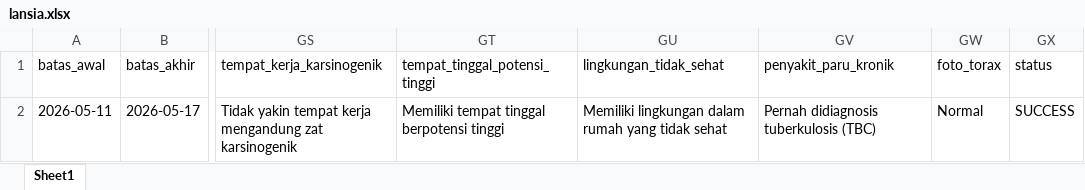
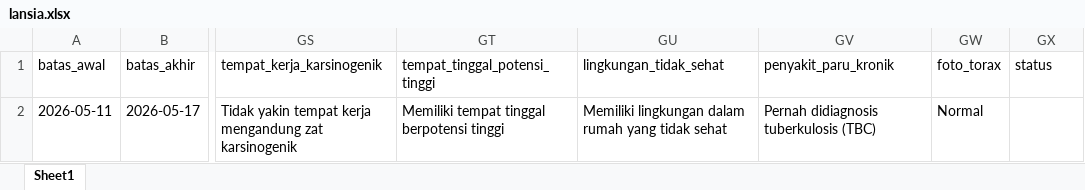
Before and after one commit to stywn93/ckg-helper, an Excel workbook: dataset/lansia.xlsx, sheet Sheet1, drawn as a sheet; only a part is shown, gaps mark what is left out; values as stored, in another font and other column widths than the file's, no borders; the diff names each change by its address in the sheet, - before the commit and + after, or states it on an @@ line.

```diff
--- a/dataset/lansia.xlsx (sheet Sheet1)
+++ b/dataset/lansia.xlsx (sheet Sheet1)
-GX2 (status): SUCCESS
+GX2 (status): (empty)
```
Also changed, not shown: dataset/konfirm_kehadiran.xlsx, dataset/remaja.xlsx, 3 other files.
